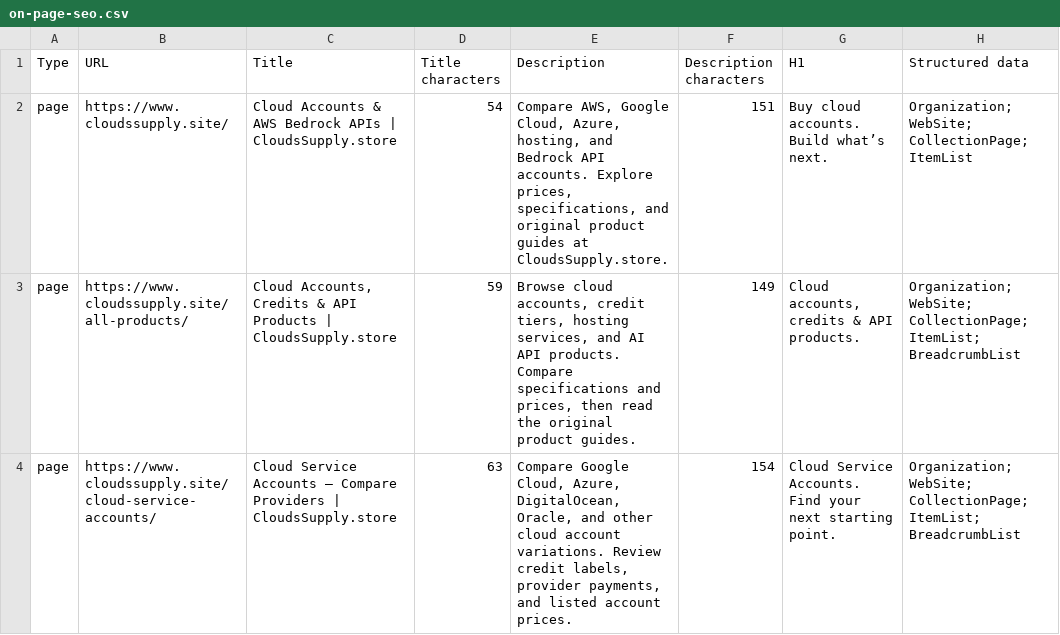
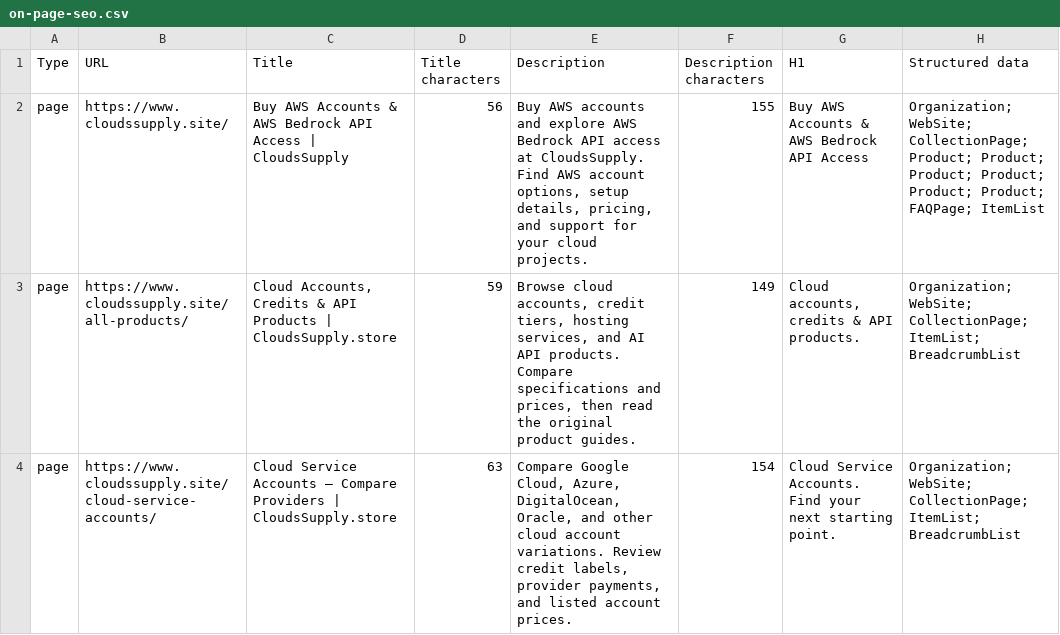
Before and after one commit to moba342/Website-, a CSV file: reports/on-page-seo.csv, drawn as a sheet; only a part is shown.

```diff
--- a/reports/on-page-seo.csv
+++ b/reports/on-page-seo.csv
@@ -1,3 +1,3 @@
 "Type","URL","Title","Title characters","Description","Description characters","H1","Structured data"
-"page","https://www.cloudssupply.site/","Cloud Accounts & AWS Bedrock APIs | CloudsSupply.store","54","Compare AWS, Google Cloud, Azure, hosting, and Bedrock API accounts. Explore prices, specifications, and original product guides at CloudsSupply.store.","151","Buy cloud accounts. Build what’s next.","Organization; WebSite; CollectionPage; ItemList"
+"page","https://www.cloudssupply.site/","Buy AWS Accounts & AWS Bedrock API Access | CloudsSupply","56","Buy AWS accounts and explore AWS Bedrock API access at CloudsSupply. Find AWS account options, setup details, pricing, and support for your cloud projects.","155","Buy AWS Accounts & AWS Bedrock API Access","Organization; WebSite; CollectionPage; Product; Product; Product; Product; Product; Product; FAQPage; ItemList"
 "page","https://www.cloudssupply.site/all-products/","Cloud Accounts, Credits & API Products | CloudsSupply.store","59","Browse cloud accounts, credit tiers, hosting services, and AI API products. Compare specifications and prices, then read the original product guides.","149","Cloud accounts, credits & API products.","Organization; WebSite; CollectionPage; ItemList; BreadcrumbList"
```
Also changed, not shown: 7 other files.
